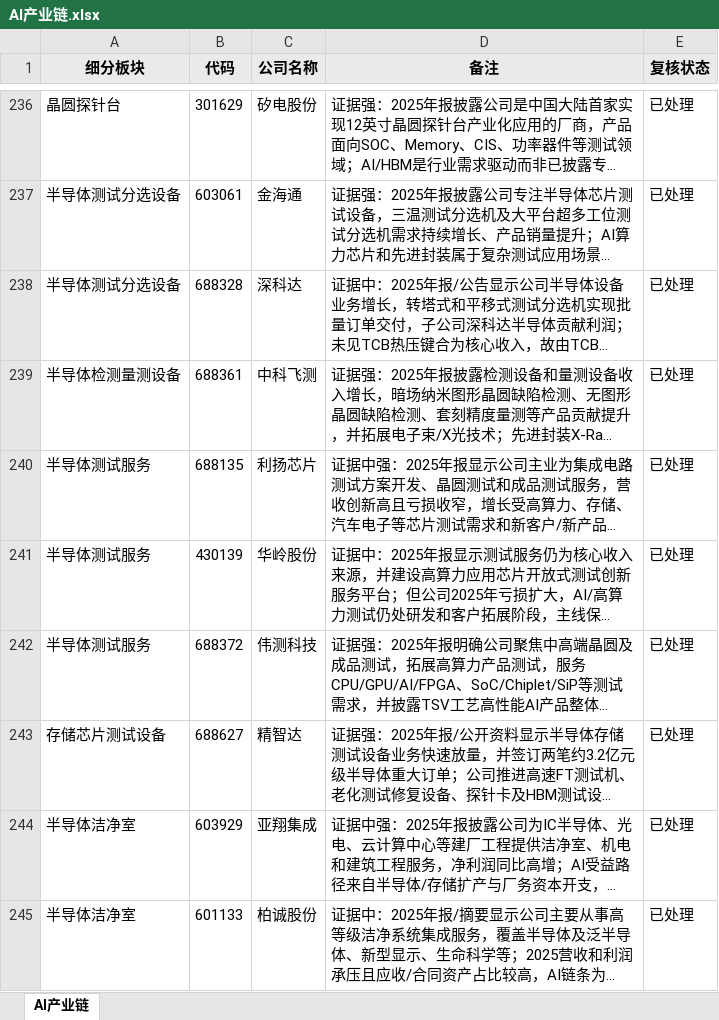
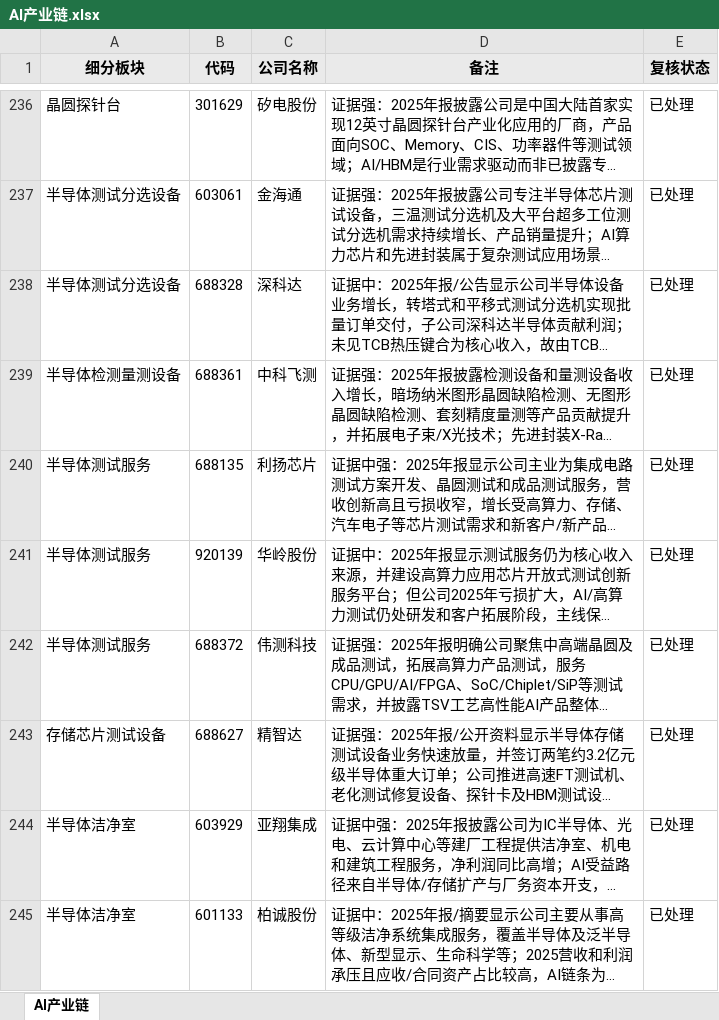
Before and after one commit to niliangrui1995-web/industry-chain-research, an Excel workbook: watchlists/AI产业链.xlsx, sheet AI产业链, drawn as a sheet; only a part is shown, gaps mark what is left out; long unchanged cells end in …; values as stored, in another font and other column widths than the file's, no borders; the diff names each change by its address in the sheet, - before the commit and + after, or states it on an @@ line.

```diff
--- a/watchlists/AI产业链.xlsx (sheet AI产业链)
+++ b/watchlists/AI产业链.xlsx (sheet AI产业链)
-B241 (代码): 430139
+B241 (代码): 920139
```
Also changed, not shown: 9 other files.
